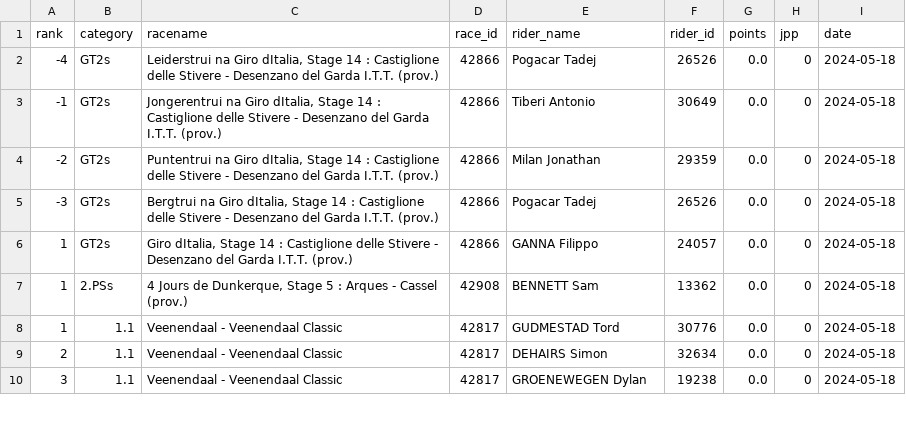
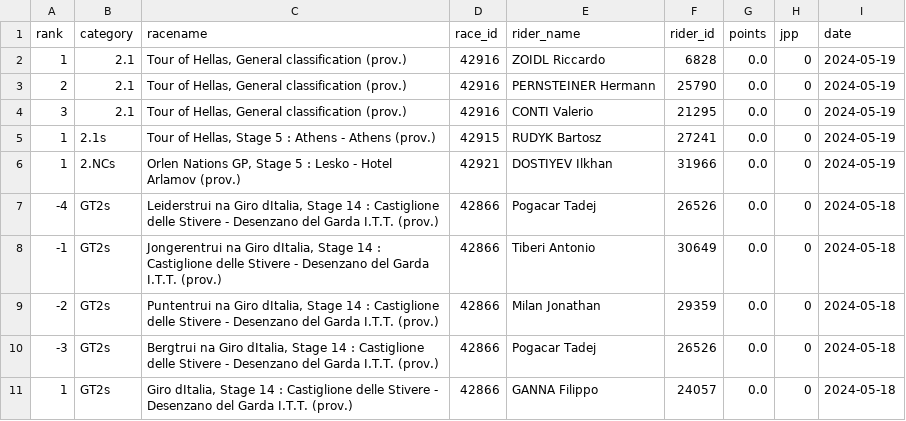
Before and after one commit to wijnandb/wielerspel2024, a CSV file: _data/all_results.csv, drawn as a sheet; only a part is shown; the shorter side is filled out with more unchanged rows; the diff names each change by its address in the sheet, - before the commit and + after, or states it on an @@ line.

Commit message:
New results at 2024-05-19T15:08:01

```diff
--- a/_data/all_results.csv
+++ b/_data/all_results.csv
+row 2: 1 | 2.1 | Tour of Hellas, General classification (prov.) | 42916 | ZOIDL Riccardo | 6828 | 0.0 | 0 | 2024-05-19
+row 3: 2 | 2.1 | Tour of Hellas, General classification (prov.) | 42916 | PERNSTEINER Hermann | 25790 | 0.0 | 0 | 2024-05-19
+row 4: 3 | 2.1 | Tour of Hellas, General classification (prov.) | 42916 | CONTI Valerio | 21295 | 0.0 | 0 | 2024-05-19
+row 5: 1 | 2.1s | Tour of Hellas, Stage 5 : Athens - Athens (prov.) | 42915 | RUDYK Bartosz | 27241 | 0.0 | 0 | 2024-05-19
+row 6: 1 | 2.NCs | Orlen Nations GP, Stage 5 : Lesko - Hotel Arlamov (prov.) | 42921 | DOSTIYEV Ilkhan | 31966 | 0.0 | 0 | 2024-05-19
```
Also changed, not shown: _data/latest_results.csv.
